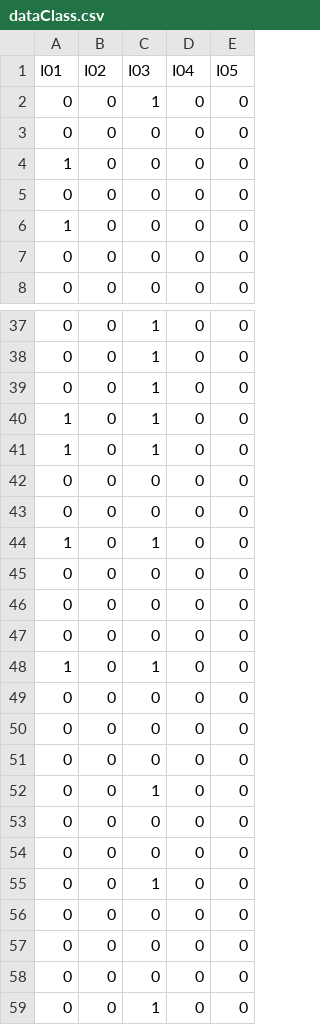
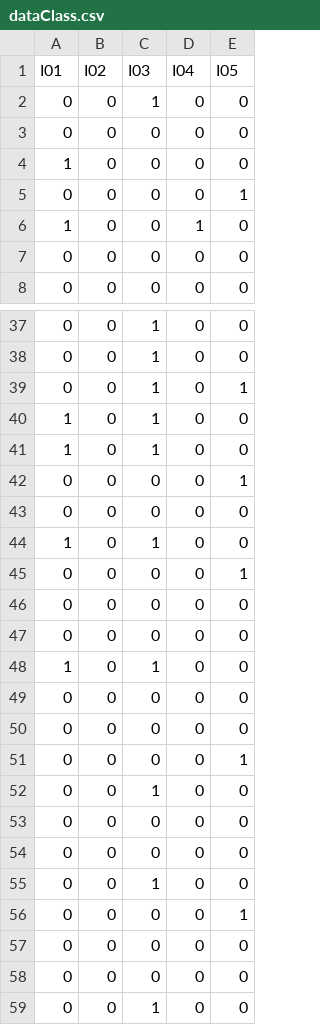
Before and after one commit to OttaviaE/IRTintro, a CSV file: Slides/data/dataClass.csv, drawn as a sheet; only a part is shown, gaps mark what is left out; the diff covers the shown part only.

Commit message:
add noise

```diff
--- a/Slides/data/dataClass.csv
+++ b/Slides/data/dataClass.csv
@@ -4,4 +4,4 @@
 1,0,0,0,0
-0,0,0,0,0
-1,0,0,0,0
+0,0,0,0,1
+1,0,0,1,0
 0,0,0,0,0
@@ -38,5 +38,9 @@
 0,0,1,0,0
-0,0,1,0,0
+0,0,1,0,1
 1,0,1,0,0
 1,0,1,0,0
+0,0,0,0,1
+0,0,0,0,0
+1,0,1,0,0
+0,0,0,0,1
 0,0,0,0,0
@@ -46,7 +50,3 @@
 0,0,0,0,0
-0,0,0,0,0
-1,0,1,0,0
-0,0,0,0,0
-0,0,0,0,0
-0,0,0,0,0
+0,0,0,0,1
 0,0,1,0,0
@@ -55,3 +55,3 @@
 0,0,1,0,0
-0,0,0,0,0
+0,0,0,0,1
 0,0,0,0,0
```
Also changed, not shown: 13 edited cells elsewhere in this file.
